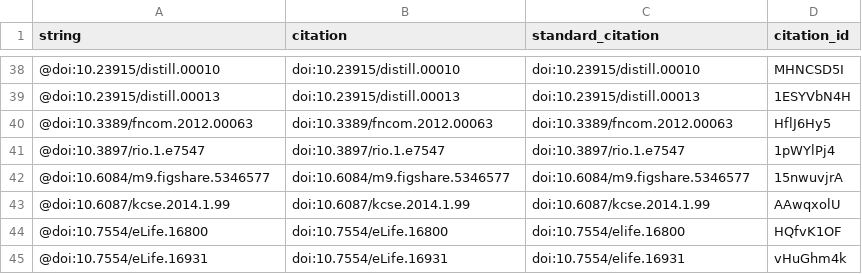
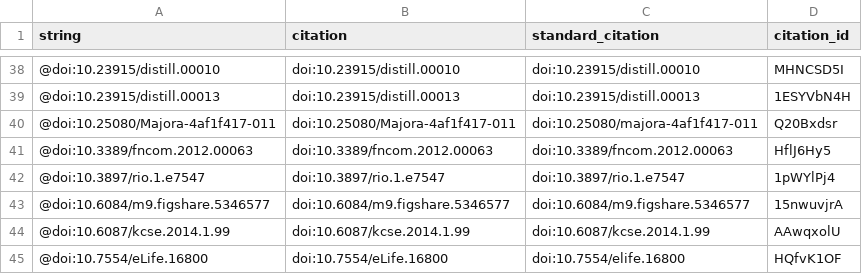
Before and after one commit to greenelab/meta-review, a TSV file: citations.tsv, drawn as a sheet; only a part is shown, gaps mark what is left out; the shorter side is filled out with more unchanged rows.

```diff
--- a/citations.tsv
+++ b/citations.tsv
@@ -39,2 +39,3 @@ string	citation	standard_citation	citation_id
 @doi:10.23915/distill.00013	doi:10.23915/distill.00013	doi:10.23915/distill.00013	1ESYVbN4H
+@doi:10.25080/Majora-4af1f417-011	doi:10.25080/Majora-4af1f417-011	doi:10.25080/majora-4af1f417-011	Q20Bxdsr
 @doi:10.3389/fncom.2012.00063	doi:10.3389/fncom.2012.00063	doi:10.3389/fncom.2012.00063	HflJ6Hy5
```
Also changed, not shown: 5 other files.
